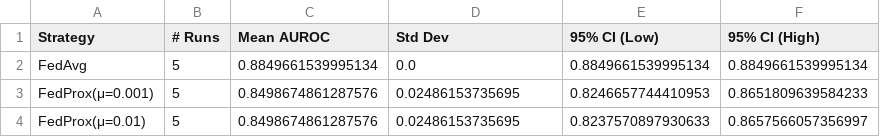
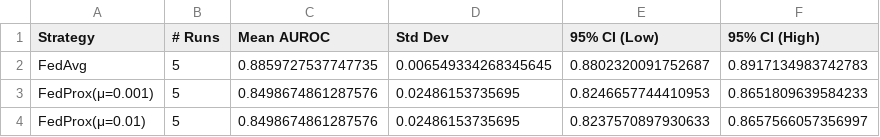
Before and after one commit to RaiyanJiyon/federated-healthcare-ml, a CSV file: results/summary/table4_statistical.csv, drawn as a sheet.

```diff
--- a/results/summary/table4_statistical.csv
+++ b/results/summary/table4_statistical.csv
@@ -1,3 +1,3 @@
 Strategy,# Runs,Mean AUROC,Std Dev,95% CI (Low),95% CI (High)
-FedAvg,5,0.8849661539995134,0.0,0.8849661539995134,0.8849661539995134
+FedAvg,5,0.8859727537747735,0.006549334268345645,0.8802320091752687,0.8917134983742783
 FedProx(μ=0.001),5,0.8498674861287576,0.02486153735695,0.8246657744410953,0.8651809639584233
```
Also changed, not shown: results/plots/exp6_statistical_validation_seeds.csv, results/plots/exp6_statistical_validation_summary.csv, 6 other files.
